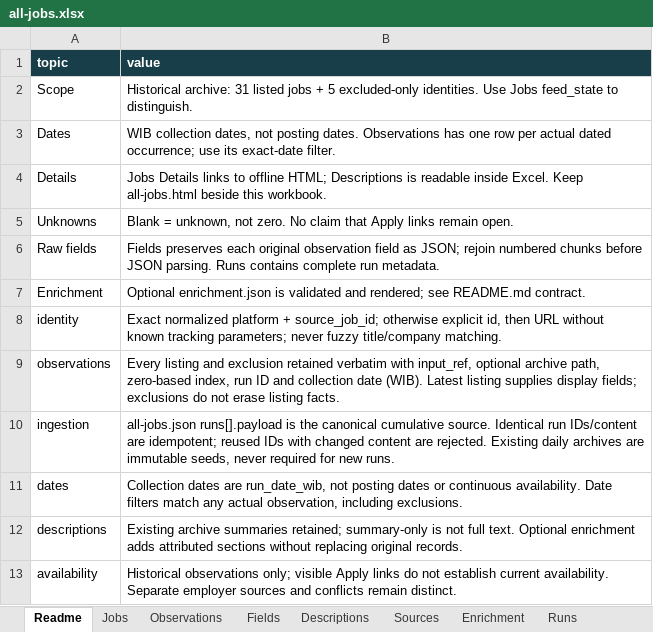
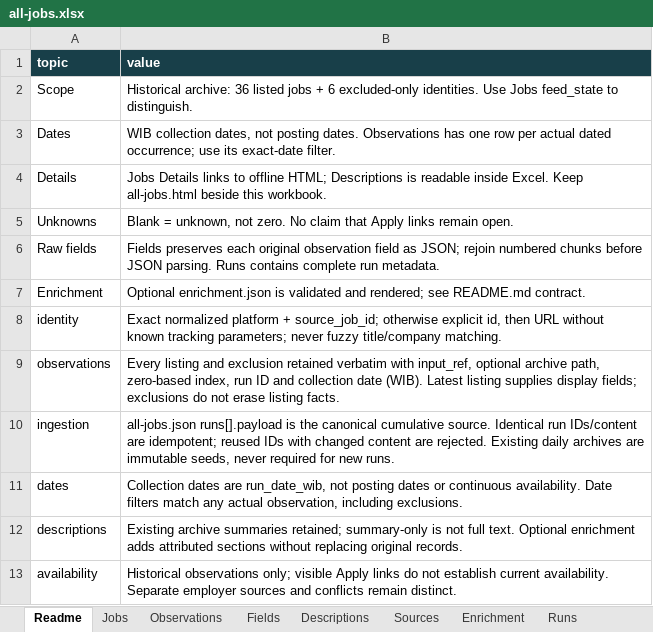
Before and after one commit to oscar-sinaga/job-ai-automaton, an Excel workbook: data/job-listings/all-jobs.xlsx, sheet Readme, drawn as a sheet; values as stored, in another font and other column widths than the file's, no borders; table styles not drawn; the diff names each change by its address in the sheet, - before the commit and + after, or states it on an @@ line.

```diff
--- a/data/job-listings/all-jobs.xlsx (sheet Readme)
+++ b/data/job-listings/all-jobs.xlsx (sheet Readme)
-B2 (value): Historical archive: 31 listed jobs + 5 excluded-only identities.…
+B2 (value): Historical archive: 36 listed jobs + 6 excluded-only identities.…
```
Also changed, not shown: sheet Fields, sheet Descriptions, sheet Jobs, sheet Observations, sheet Sources, sheet Runs, 3 other files.
